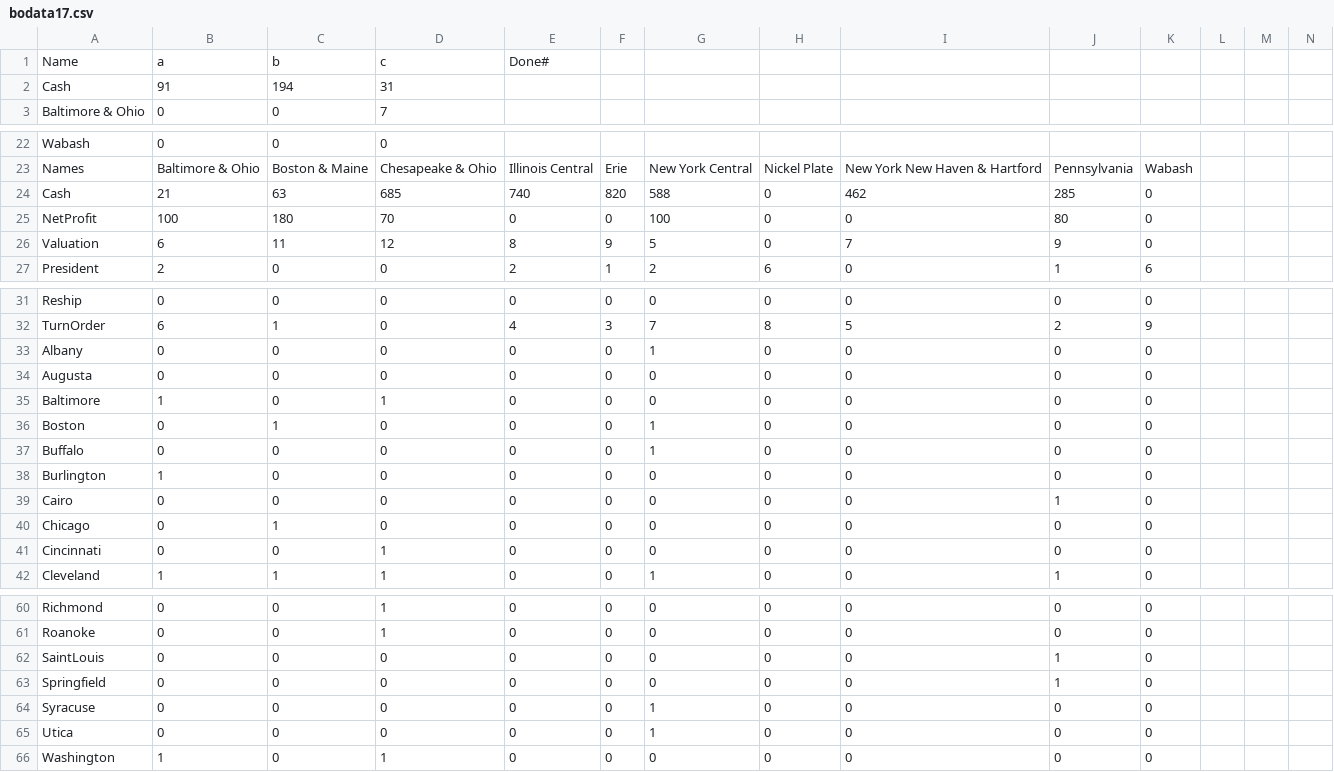
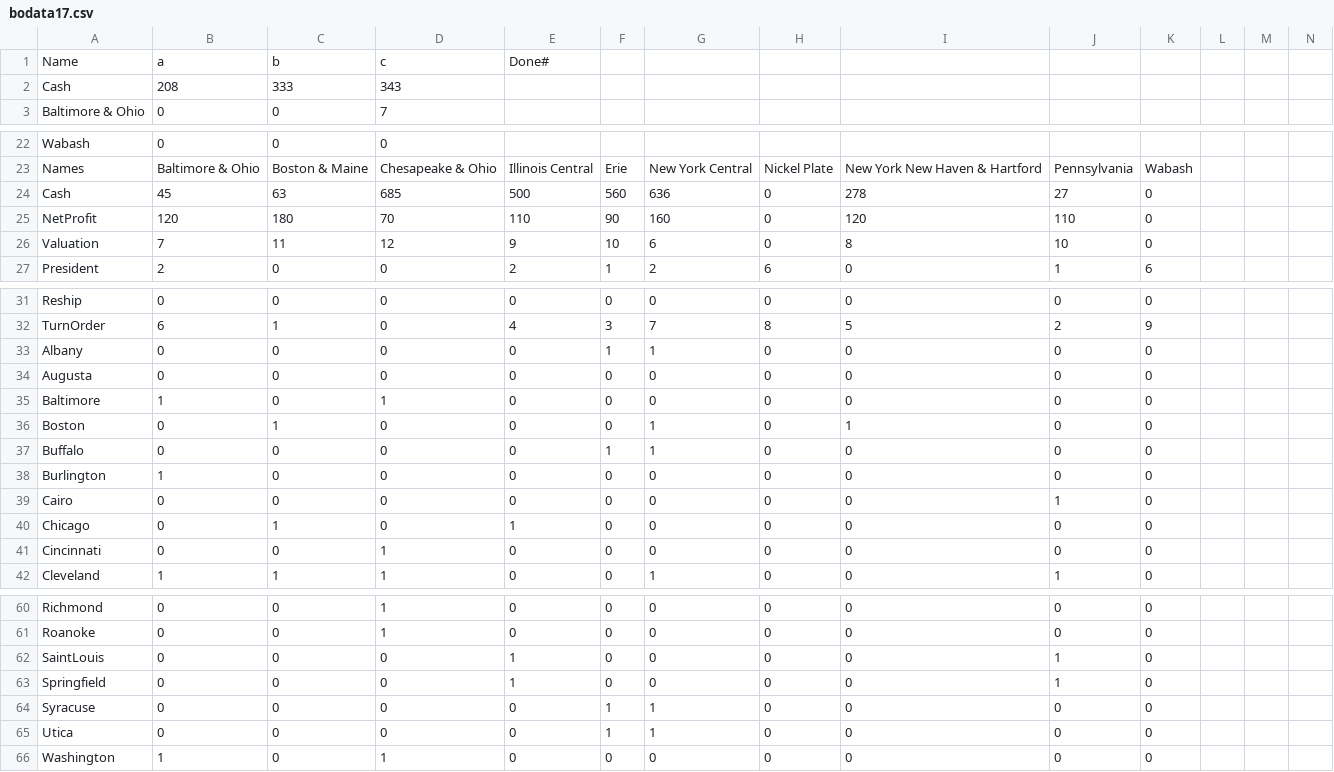
Before and after one commit to Milligan-Engineering/BOBanker, a CSV file: BOBanker/bodata17.csv, drawn as a sheet; only a part is shown, gaps mark what is left out; removed rows and columns are numbered as before the commit, all else as after; rows hold the shown columns only; the diff covers the shown part only; the diff names each change by its address in the sheet, - before the commit and + after, or states it on an @@ line.

```diff
--- a/BOBanker/bodata17.csv
+++ b/BOBanker/bodata17.csv
-row 2: Cash | 91 | 194 | 31
+row 2: Cash | 208 | 333 | 343
-B24: 21
+B24: 45
-E24: 740
+E24: 500
-F24: 820
+F24: 560
-G24: 588
+G24: 636
-I24: 462
+I24: 278
-J24: 285
+J24: 27
-B25: 100
+B25: 120
-E25: 0
+E25: 110
-F25: 0
+F25: 90
-G25: 100
+G25: 160
-I25: 0
+I25: 120
-J25: 80
+J25: 110
-B26: 6
+B26: 7
-E26: 8
+E26: 9
-F26: 9
+F26: 10
-G26: 5
+G26: 6
-I26: 7
+I26: 8
-J26: 9
+J26: 10
-F33: 0
+F33: 1
-I36: 0
+I36: 1
-F37: 0
+F37: 1
-E40: 0
+E40: 1
-E62:E63: 0
+E62:E63: 1
-F64:F65: 0
+F64:F65: 1
```
Also changed, not shown: 9 edited cells elsewhere in this file, BOBanker/data archives/bodata4.csv, 15 other files.
